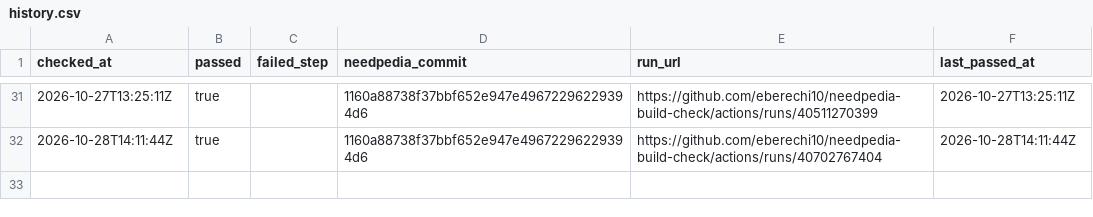
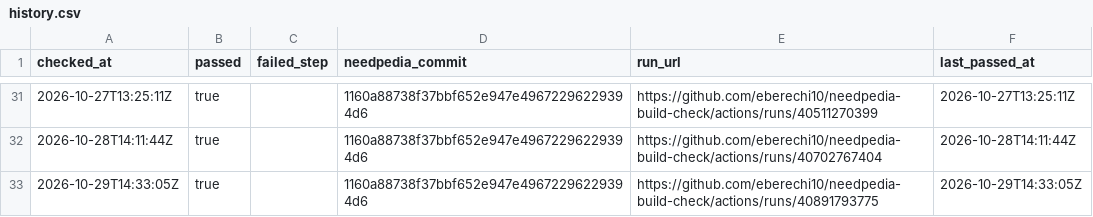
Before and after one commit to eberechi10/needpedia-build-check, a CSV file: results/history.csv, drawn as a sheet; only a part is shown, gaps mark what is left out; the diff names each change by its address in the sheet, - before the commit and + after, or states it on an @@ line.

```diff
--- a/results/history.csv
+++ b/results/history.csv
+row 33: 2026-10-29T14:33:05Z | true |  | 1160a88738f37bbf652e947e49672296229394d6 | https://github.com/eberechi10/needpedia-build-check/actions/runs/40891793775 | 2026-10-29T14:33:05Z
```
Also changed, not shown: 1 other file.
